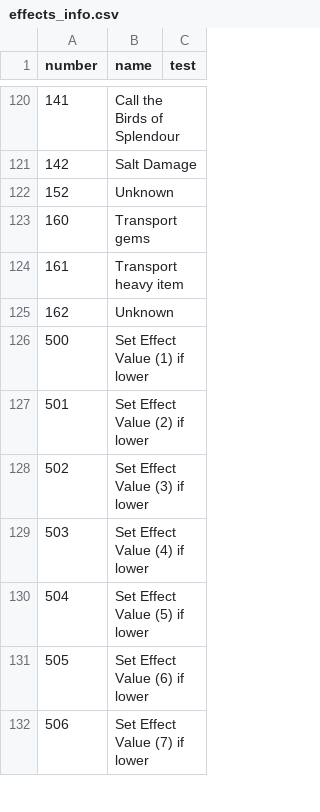
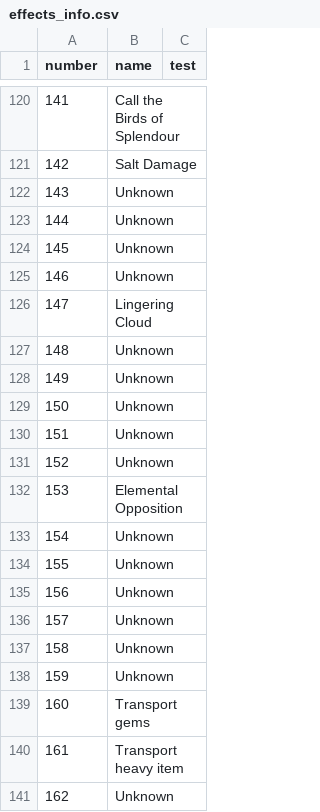
Before and after one commit to larzm42/dom6inspector, a CSV file: gamedata/effects_info.csv, drawn as a sheet; only a part is shown, gaps mark what is left out; the shorter side is filled out with more unchanged rows; the diff covers the shown part only.

```diff
--- a/gamedata/effects_info.csv
+++ b/gamedata/effects_info.csv
@@ -121,3 +121,19 @@ number	name	test
 142	Salt Damage
+143	Unknown
+144	Unknown
+145	Unknown
+146	Unknown
+147	Lingering Cloud
+148	Unknown
+149	Unknown
+150	Unknown
+151	Unknown
 152	Unknown
+153	Elemental Opposition
+154	Unknown
+155	Unknown
+156	Unknown
+157	Unknown
+158	Unknown
+159	Unknown
 160	Transport gems
```
Also changed, not shown: 8 added rows elsewhere in this file, gamedata/attribute_keys.csv, 2 other files.
